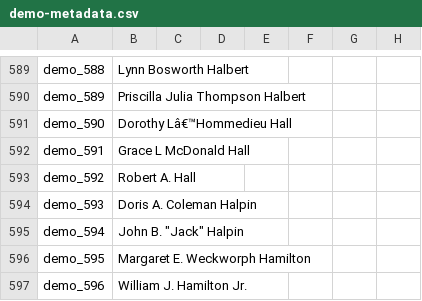
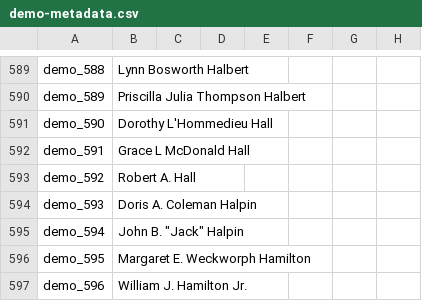
Before and after one commit to vvca315/vvc, a CSV file: _data/demo-metadata.csv, drawn as a sheet; only a part is shown, gaps mark what is left out; the diff names each change by its address in the sheet, - before the commit and + after, or states it on an @@ line.

Commit message:
Add files via upload

```diff
--- a/_data/demo-metadata.csv
+++ b/_data/demo-metadata.csv
-B591: Dorothy Lâ€™Hommedieu Hall
+B591: Dorothy L'Hommedieu Hall
```
